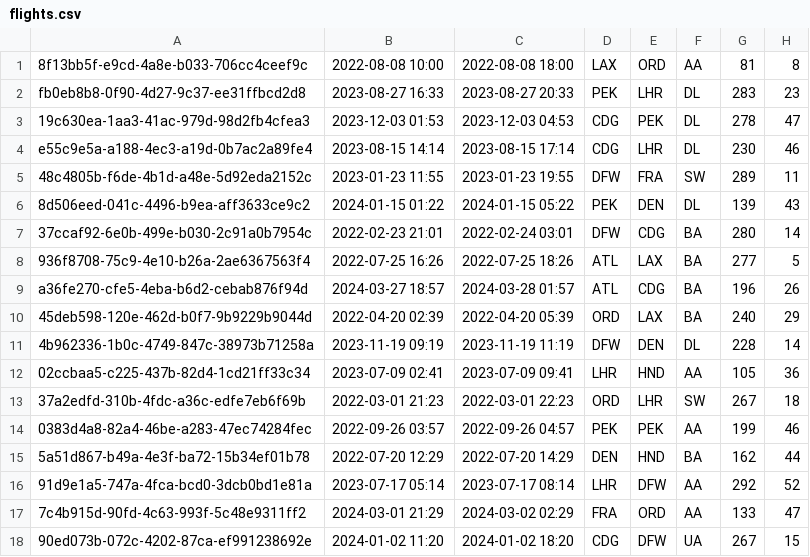
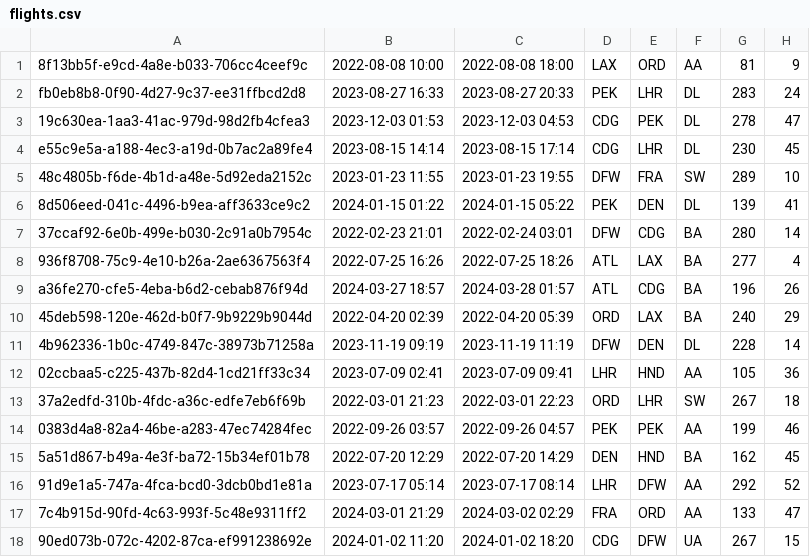
Before and after one commit to yx-xyc/470-OOP-Final-Project, a CSV file: src/resources/flights.csv, drawn as a sheet.

```diff
--- a/src/resources/flights.csv
+++ b/src/resources/flights.csv
@@ -1,9 +1,9 @@
-8f13bb5f-e9cd-4a8e-b033-706cc4ceef9c,2022-08-08 10:00,2022-08-08 18:00,LAX,ORD,AA,81,8
-fb0eb8b8-0f90-4d27-9c37-ee31ffbcd2d8,2023-08-27 16:33,2023-08-27 20:33,PEK,LHR,DL,283,23
+8f13bb5f-e9cd-4a8e-b033-706cc4ceef9c,2022-08-08 10:00,2022-08-08 18:00,LAX,ORD,AA,81,9
+fb0eb8b8-0f90-4d27-9c37-ee31ffbcd2d8,2023-08-27 16:33,2023-08-27 20:33,PEK,LHR,DL,283,24
 19c630ea-1aa3-41ac-979d-98d2fb4cfea3,2023-12-03 01:53,2023-12-03 04:53,CDG,PEK,DL,278,47
-e55c9e5a-a188-4ec3-a19d-0b7ac2a89fe4,2023-08-15 14:14,2023-08-15 17:14,CDG,LHR,DL,230,46
-48c4805b-f6de-4b1d-a48e-5d92eda2152c,2023-01-23 11:55,2023-01-23 19:55,DFW,FRA,SW,289,11
-8d506eed-041c-4496-b9ea-aff3633ce9c2,2024-01-15 01:22,2024-01-15 05:22,PEK,DEN,DL,139,43
+e55c9e5a-a188-4ec3-a19d-0b7ac2a89fe4,2023-08-15 14:14,2023-08-15 17:14,CDG,LHR,DL,230,45
+48c4805b-f6de-4b1d-a48e-5d92eda2152c,2023-01-23 11:55,2023-01-23 19:55,DFW,FRA,SW,289,10
+8d506eed-041c-4496-b9ea-aff3633ce9c2,2024-01-15 01:22,2024-01-15 05:22,PEK,DEN,DL,139,41
 37ccaf92-6e0b-499e-b030-2c91a0b7954c,2022-02-23 21:01,2022-02-24 03:01,DFW,CDG,BA,280,14
-936f8708-75c9-4e10-b26a-2ae6367563f4,2022-07-25 16:26,2022-07-25 18:26,ATL,LAX,BA,277,5
+936f8708-75c9-4e10-b26a-2ae6367563f4,2022-07-25 16:26,2022-07-25 18:26,ATL,LAX,BA,277,4
 a36fe270-cfe5-4eba-b6d2-cebab876f94d,2024-03-27 18:57,2024-03-28 01:57,ATL,CDG,BA,196,26
@@ -14,3 +14,3 @@ a36fe270-cfe5-4eba-b6d2-cebab876f94d,2024-03-27 18:57,2024-03-28 01:57,ATL,CDG,B
 0383d4a8-82a4-46be-a283-47ec74284fec,2022-09-26 03:57,2022-09-26 04:57,PEK,PEK,AA,199,46
-5a51d867-b49a-4e3f-ba72-15b34ef01b78,2022-07-20 12:29,2022-07-20 14:29,DEN,HND,BA,162,44
+5a51d867-b49a-4e3f-ba72-15b34ef01b78,2022-07-20 12:29,2022-07-20 14:29,DEN,HND,BA,162,45
 91d9e1a5-747a-4fca-bcd0-3dcb0bd1e81a,2023-07-17 05:14,2023-07-17 08:14,LHR,DFW,AA,292,52
```
Also changed, not shown: out/production/470-OOP-Final-Project/resources/flights.csv, out/production/470-OOP-Final-Project/resources/users.csv, 9 other files.
